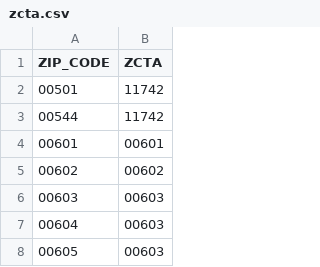
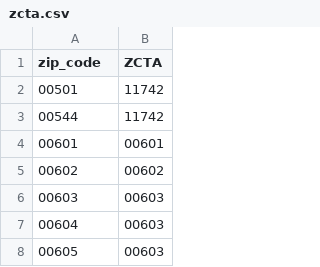
Before and after one commit to poojaisabelle/ETL-Project, a CSV file: 02_transform_zip_zcta/zcta.csv, drawn as a sheet; only a part is shown.

Commit message:
Update transform_zip_zcta

```diff
--- a/02_transform_zip_zcta/zcta.csv
+++ b/02_transform_zip_zcta/zcta.csv
@@ -1,2 +1,2 @@
-ZIP_CODE,ZCTA
+zip_code,ZCTA
 00501,11742
```
Also changed, not shown: 2 other files.
